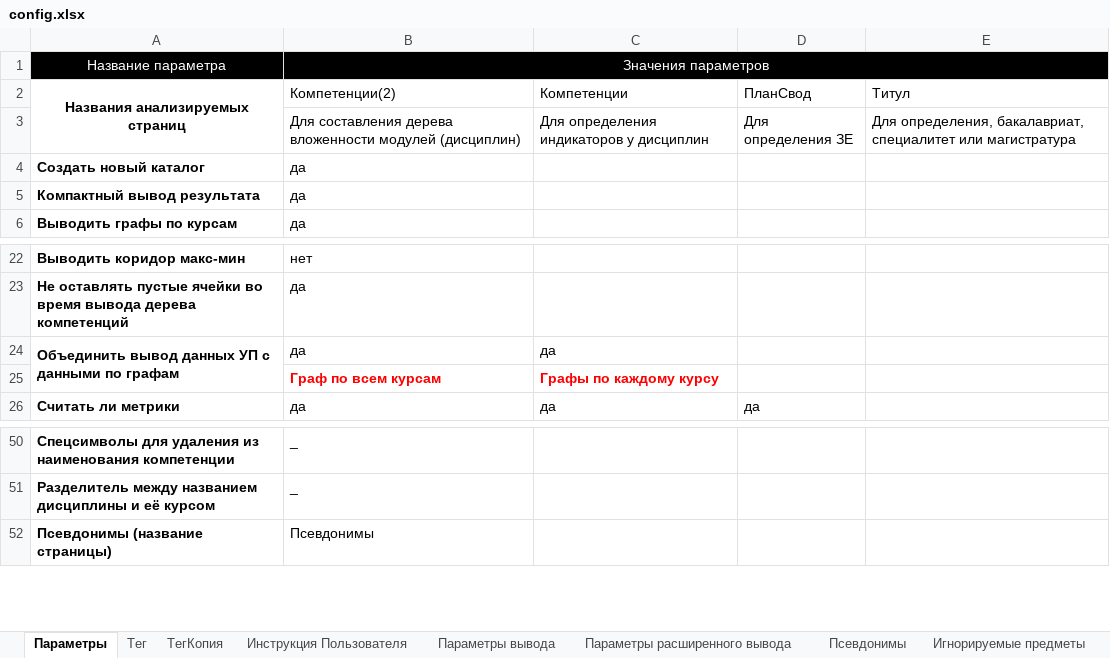
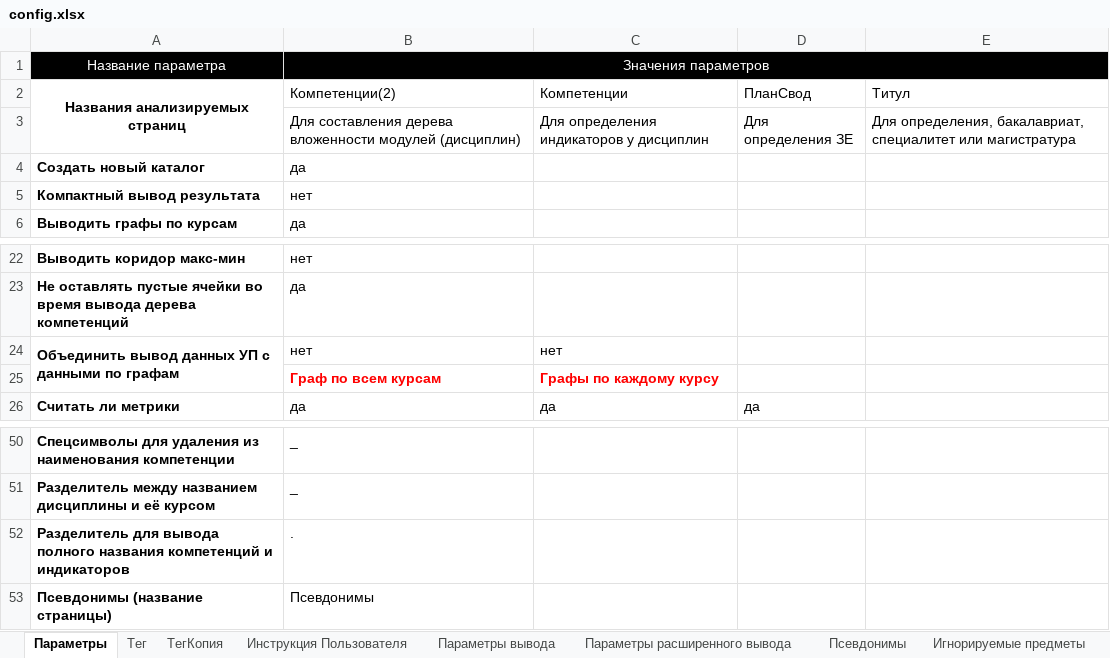
Before and after one commit to ekhalturin-ki15/SPA-SFU2, an Excel workbook: config.xlsx, sheet Параметры, drawn as a sheet; only a part is shown, gaps mark what is left out; values as stored, in another font and other column widths than the file's, no borders; the diff names each change by its address in the sheet, - before the commit and + after, or states it on an @@ line.

Commit message:
v 1.12.4 Добавлен вывод csv файлов

```diff
--- a/config.xlsx (sheet Параметры)
+++ b/config.xlsx (sheet Параметры)
-B5: да
+B5: нет
-B24: да
+B24: нет
-C24: да
+C24: нет
+row 52: Разделитель для вывода полного названия компетенций и индикаторов | .
```
Also changed, not shown: sheet Параметры расширенного вывода, sheet Параметры вывода, 4 other files.
